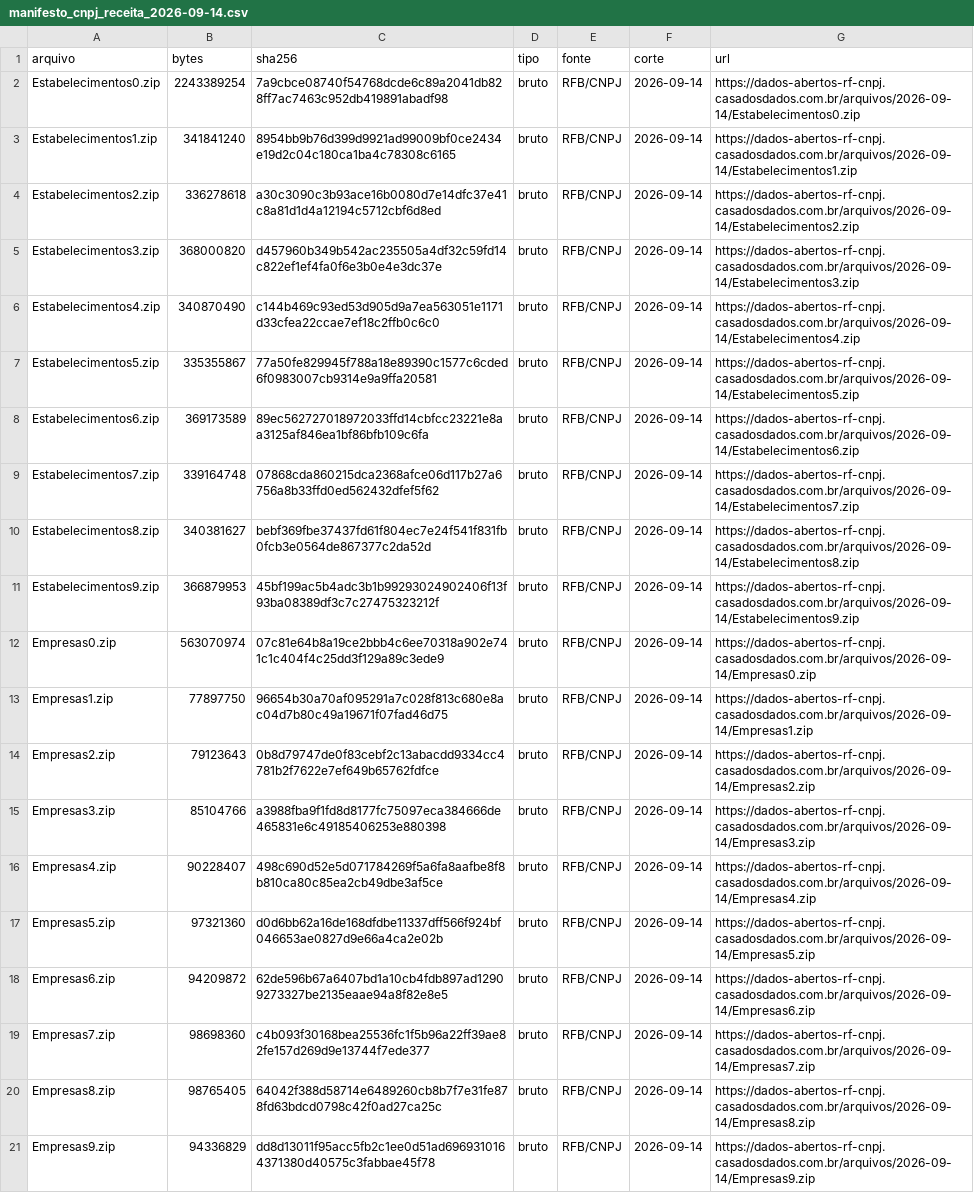
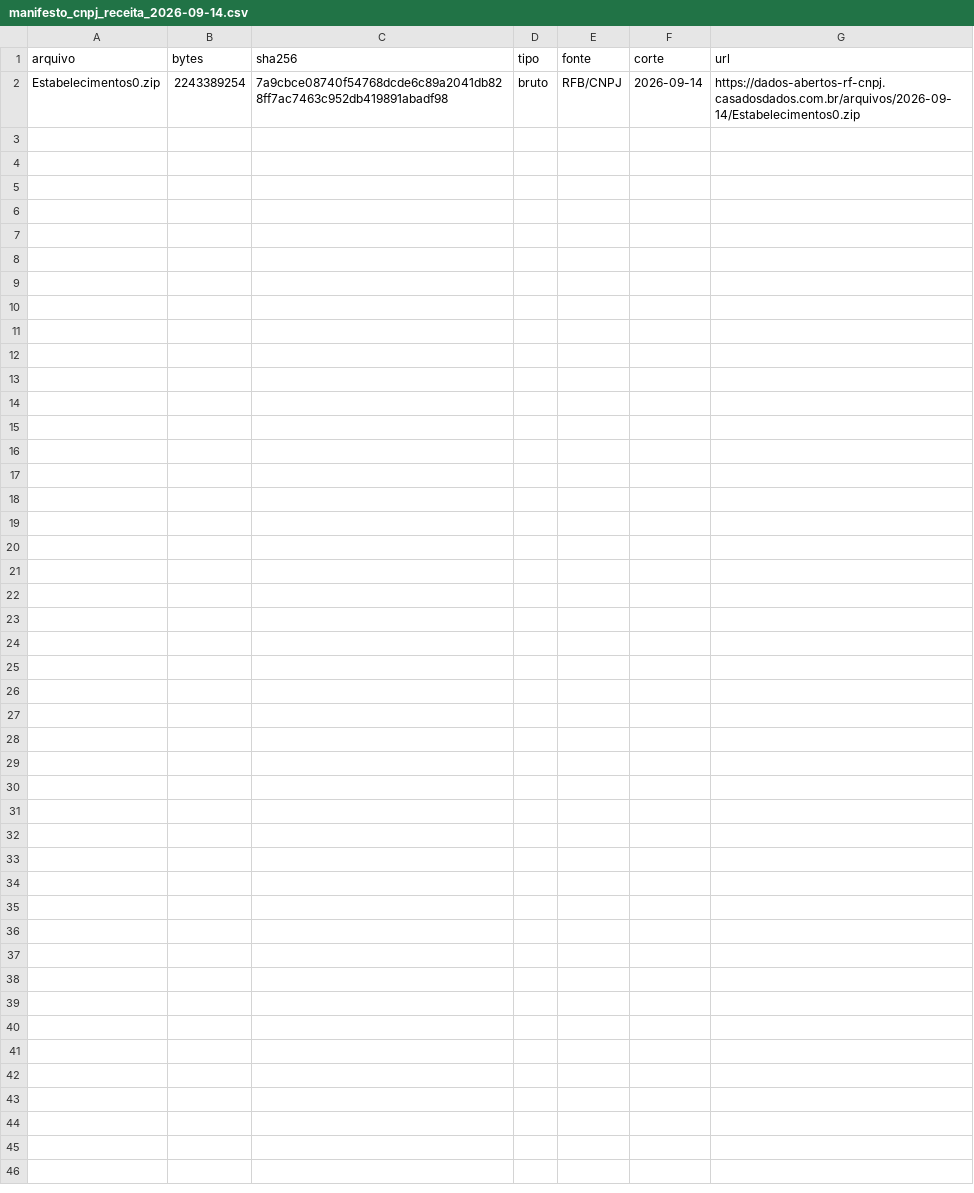
Before and after one commit to Willahc/chame-inteligencia, a CSV file: logs/manifesto_cnpj_receita_2026-09-14.csv, drawn as a sheet; the diff names each change by its address in the sheet, - before the commit and + after, or states it on an @@ line.

```diff
--- a/logs/manifesto_cnpj_receita_2026-09-14.csv
+++ b/logs/manifesto_cnpj_receita_2026-09-14.csv
-row 3: Estabelecimentos1.zip | 341841240 | 8954bb9b76d399d9921ad99009bf0ce2434e19d2c04c180ca1ba4c78308c6165 | bruto | RFB/CNPJ | 2026-09-14 | https://dados-abertos-rf-cnpj.casadosdados.com.br/arquivos/2026-09-14/Estabelecimentos1.zip
-row 4: Estabelecimentos2.zip | 336278618 | a30c3090c3b93ace16b0080d7e14dfc37e41c8a81d1d4a12194c5712cbf6d8ed | bruto | RFB/CNPJ | 2026-09-14 | https://dados-abertos-rf-cnpj.casadosdados.com.br/arquivos/2026-09-14/Estabelecimentos2.zip
-row 5: Estabelecimentos3.zip | 368000820 | d457960b349b542ac235505a4df32c59fd14c822ef1ef4fa0f6e3b0e4e3dc37e | bruto | RFB/CNPJ | 2026-09-14 | https://dados-abertos-rf-cnpj.casadosdados.com.br/arquivos/2026-09-14/Estabelecimentos3.zip
-row 6: Estabelecimentos4.zip | 340870490 | c144b469c93ed53d905d9a7ea563051e1171d33cfea22ccae7ef18c2ffb0c6c0 | bruto | RFB/CNPJ | 2026-09-14 | https://dados-abertos-rf-cnpj.casadosdados.com.br/arquivos/2026-09-14/Estabelecimentos4.zip
-row 7: Estabelecimentos5.zip | 335355867 | 77a50fe829945f788a18e89390c1577c6cded6f0983007cb9314e9a9ffa20581 | bruto | RFB/CNPJ | 2026-09-14 | https://dados-abertos-rf-cnpj.casadosdados.com.br/arquivos/2026-09-14/Estabelecimentos5.zip
-row 8: Estabelecimentos6.zip | 369173589 | 89ec562727018972033ffd14cbfcc23221e8aa3125af846ea1bf86bfb109c6fa | bruto | RFB/CNPJ | 2026-09-14 | https://dados-abertos-rf-cnpj.casadosdados.com.br/arquivos/2026-09-14/Estabelecimentos6.zip
-row 9: Estabelecimentos7.zip | 339164748 | 07868cda860215dca2368afce06d117b27a6756a8b33ffd0ed562432dfef5f62 | bruto | RFB/CNPJ | 2026-09-14 | https://dados-abertos-rf-cnpj.casadosdados.com.br/arquivos/2026-09-14/Estabelecimentos7.zip
-row 10: Estabelecimentos8.zip | 340381627 | bebf369fbe37437fd61f804ec7e24f541f831fb0fcb3e0564de867377c2da52d | bruto | RFB/CNPJ | 2026-09-14 | https://dados-abertos-rf-cnpj.casadosdados.com.br/arquivos/2026-09-14/Estabelecimentos8.zip
-row 11: Estabelecimentos9.zip | 366879953 | 45bf199ac5b4adc3b1b99293024902406f13f93ba08389df3c7c27475323212f | bruto | RFB/CNPJ | 2026-09-14 | https://dados-abertos-rf-cnpj.casadosdados.com.br/arquivos/2026-09-14/Estabelecimentos9.zip
-row 12: Empresas0.zip | 563070974 | 07c81e64b8a19ce2bbb4c6ee70318a902e741c1c404f4c25dd3f129a89c3ede9 | bruto | RFB/CNPJ | 2026-09-14 | https://dados-abertos-rf-cnpj.casadosdados.com.br/arquivos/2026-09-14/Empresas0.zip
-row 13: Empresas1.zip | 77897750 | 96654b30a70af095291a7c028f813c680e8ac04d7b80c49a19671f07fad46d75 | bruto | RFB/CNPJ | 2026-09-14 | https://dados-abertos-rf-cnpj.casadosdados.com.br/arquivos/2026-09-14/Empresas1.zip
-row 14: Empresas2.zip | 79123643 | 0b8d79747de0f83cebf2c13abacdd9334cc4781b2f7622e7ef649b65762fdfce | bruto | RFB/CNPJ | 2026-09-14 | https://dados-abertos-rf-cnpj.casadosdados.com.br/arquivos/2026-09-14/Empresas2.zip
-row 15: Empresas3.zip | 85104766 | a3988fba9f1fd8d8177fc75097eca384666de465831e6c49185406253e880398 | bruto | RFB/CNPJ | 2026-09-14 | https://dados-abertos-rf-cnpj.casadosdados.com.br/arquivos/2026-09-14/Empresas3.zip
-row 16: Empresas4.zip | 90228407 | 498c690d52e5d071784269f5a6fa8aafbe8f8b810ca80c85ea2cb49dbe3af5ce | bruto | RFB/CNPJ | 2026-09-14 | https://dados-abertos-rf-cnpj.casadosdados.com.br/arquivos/2026-09-14/Empresas4.zip
-row 17: Empresas5.zip | 97321360 | d0d6bb62a16de168dfdbe11337dff566f924bf046653ae0827d9e66a4ca2e02b | bruto | RFB/CNPJ | 2026-09-14 | https://dados-abertos-rf-cnpj.casadosdados.com.br/arquivos/2026-09-14/Empresas5.zip
-row 18: Empresas6.zip | 94209872 | 62de596b67a6407bd1a10cb4fdb897ad12909273327be2135eaae94a8f82e8e5 | bruto | RFB/CNPJ | 2026-09-14 | https://dados-abertos-rf-cnpj.casadosdados.com.br/arquivos/2026-09-14/Empresas6.zip
-row 19: Empresas7.zip | 98698360 | c4b093f30168bea25536fc1f5b96a22ff39ae82fe157d269d9e13744f7ede377 | bruto | RFB/CNPJ | 2026-09-14 | https://dados-abertos-rf-cnpj.casadosdados.com.br/arquivos/2026-09-14/Empresas7.zip
-row 20: Empresas8.zip | 98765405 | 64042f388d58714e6489260cb8b7f7e31fe878fd63bdcd0798c42f0ad27ca25c | bruto | RFB/CNPJ | 2026-09-14 | https://dados-abertos-rf-cnpj.casadosdados.com.br/arquivos/2026-09-14/Empresas8.zip
-row 21: Empresas9.zip | 94336829 | dd8d13011f95acc5fb2c1ee0d51ad6969310164371380d40575c3fabbae45f78 | bruto | RFB/CNPJ | 2026-09-14 | https://dados-abertos-rf-cnpj.casadosdados.com.br/arquivos/2026-09-14/Empresas9.zip
```
Also changed, not shown: data/processed/frota_ativa_sp_por_municipio_2026-08.csv, data/processed/sinistros_vitimas_taxistas_infosiga_mensal.csv, 18 other files.
